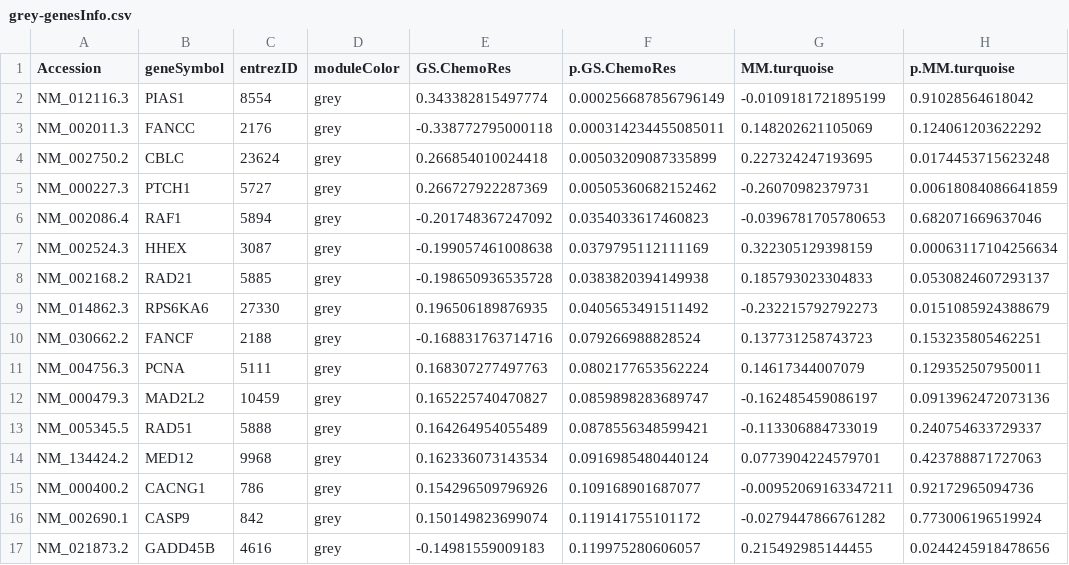
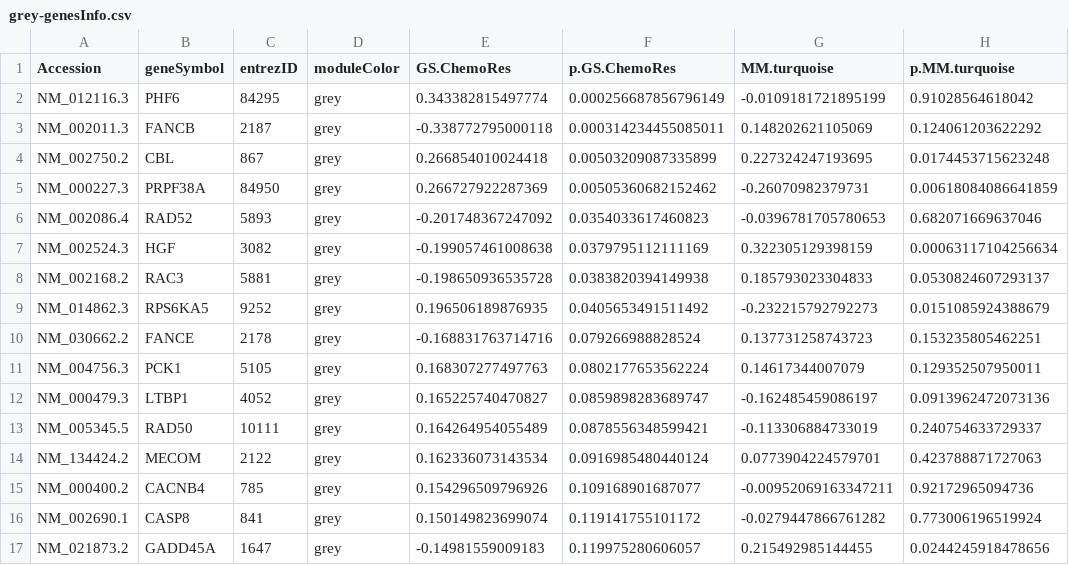
Before and after one commit to javimoreno18/chemoRes_NAC, a CSV file: Results/grey-genesInfo.csv, drawn as a sheet; only a part is shown; the diff covers the shown part only; the diff names each change by its address in the sheet, - before the commit and + after, or states it on an @@ line.

```diff
--- a/Results/grey-genesInfo.csv
+++ b/Results/grey-genesInfo.csv
-B2 (geneSymbol): PIAS1
+B2 (geneSymbol): PHF6
-C2 (entrezID): 8554
+C2 (entrezID): 84295
-B3 (geneSymbol): FANCC
+B3 (geneSymbol): FANCB
-C3 (entrezID): 2176
+C3 (entrezID): 2187
-B4 (geneSymbol): CBLC
+B4 (geneSymbol): CBL
-C4 (entrezID): 23624
+C4 (entrezID): 867
-B5 (geneSymbol): PTCH1
+B5 (geneSymbol): PRPF38A
-C5 (entrezID): 5727
+C5 (entrezID): 84950
-B6 (geneSymbol): RAF1
+B6 (geneSymbol): RAD52
-C6 (entrezID): 5894
+C6 (entrezID): 5893
-B7 (geneSymbol): HHEX
+B7 (geneSymbol): HGF
-C7 (entrezID): 3087
+C7 (entrezID): 3082
-B8 (geneSymbol): RAD21
+B8 (geneSymbol): RAC3
-C8 (entrezID): 5885
+C8 (entrezID): 5881
-B9 (geneSymbol): RPS6KA6
+B9 (geneSymbol): RPS6KA5
-C9 (entrezID): 27330
+C9 (entrezID): 9252
-B10 (geneSymbol): FANCF
+B10 (geneSymbol): FANCE
-C10 (entrezID): 2188
+C10 (entrezID): 2178
-B11 (geneSymbol): PCNA
+B11 (geneSymbol): PCK1
-C11 (entrezID): 5111
+C11 (entrezID): 5105
-B12 (geneSymbol): MAD2L2
+B12 (geneSymbol): LTBP1
-C12 (entrezID): 10459
+C12 (entrezID): 4052
-B13 (geneSymbol): RAD51
+B13 (geneSymbol): RAD50
-C13 (entrezID): 5888
+C13 (entrezID): 10111
-B14 (geneSymbol): MED12
+B14 (geneSymbol): MECOM
-C14 (entrezID): 9968
+C14 (entrezID): 2122
-B15 (geneSymbol): CACNG1
+B15 (geneSymbol): CACNB4
-C15 (entrezID): 786
+C15 (entrezID): 785
-B16 (geneSymbol): CASP9
+B16 (geneSymbol): CASP8
-C16 (entrezID): 842
+C16 (entrezID): 841
-B17 (geneSymbol): GADD45B
+B17 (geneSymbol): GADD45A
-C17 (entrezID): 4616
+C17 (entrezID): 1647
```
Also changed, not shown: 116 edited cells elsewhere in this file, Results/geneInfo.csv, Results/turquoise-genesInfo.csv, 3 other files.
